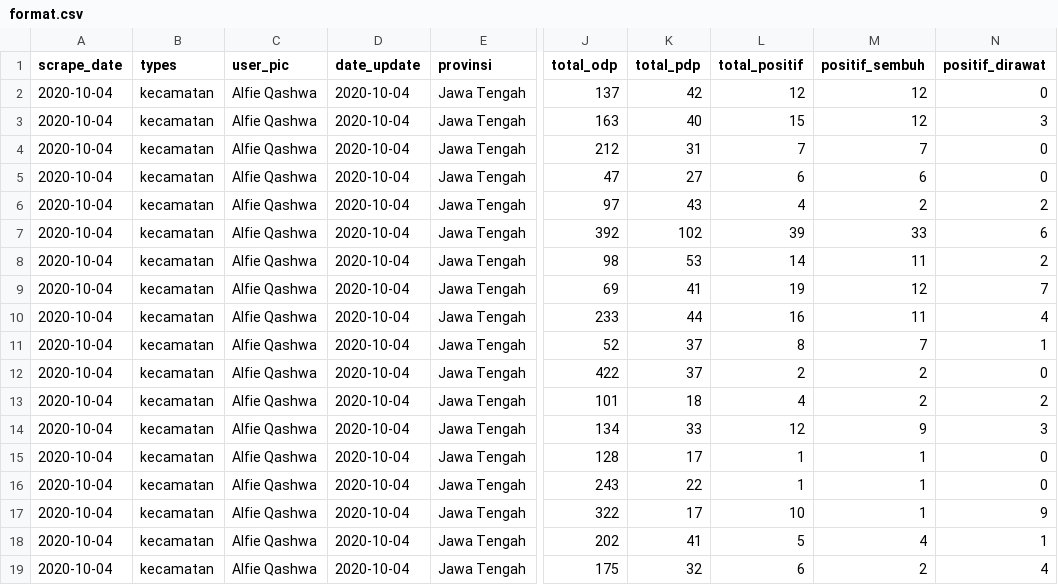
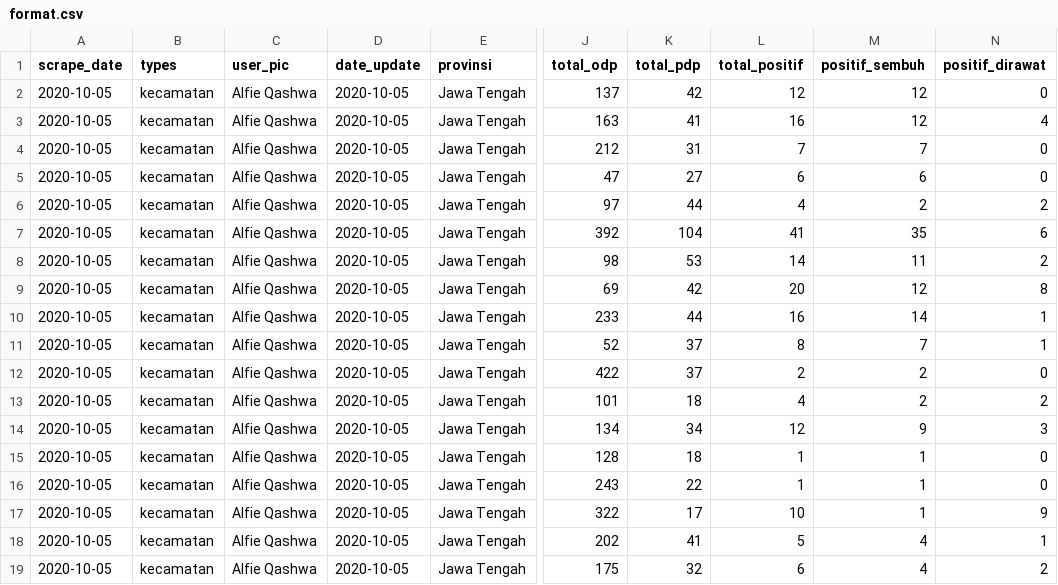
Before and after one commit to alfieqashwa/kominfo-pedulilindungi, a CSV file: JAWA_TENGAH/purbalingga/new/format.csv, drawn as a sheet; only a part is shown, gaps mark what is left out; the diff names each change by its address in the sheet, - before the commit and + after, or states it on an @@ line.

```diff
--- a/JAWA_TENGAH/purbalingga/new/format.csv
+++ b/JAWA_TENGAH/purbalingga/new/format.csv
-A2:A19 (scrape_date): 2020-10-04
+A2:A19 (scrape_date): 2020-10-05
-D2:D19 (date_update): 2020-10-04
+D2:D19 (date_update): 2020-10-05
-K3 (total_pdp): 40
+K3 (total_pdp): 41
-L3 (total_positif): 15
+L3 (total_positif): 16
-N3 (positif_dirawat): 3
+N3 (positif_dirawat): 4
-K6 (total_pdp): 43
+K6 (total_pdp): 44
-K7 (total_pdp): 102
+K7 (total_pdp): 104
-L7 (total_positif): 39
+L7 (total_positif): 41
-M7 (positif_sembuh): 33
+M7 (positif_sembuh): 35
-K9 (total_pdp): 41
+K9 (total_pdp): 42
-L9 (total_positif): 19
+L9 (total_positif): 20
-N9 (positif_dirawat): 7
+N9 (positif_dirawat): 8
-M10 (positif_sembuh): 11
+M10 (positif_sembuh): 14
-N10 (positif_dirawat): 4
+N10 (positif_dirawat): 1
-K14 (total_pdp): 33
+K14 (total_pdp): 34
-K15 (total_pdp): 17
+K15 (total_pdp): 18
-M19 (positif_sembuh): 2
+M19 (positif_sembuh): 4
-N19 (positif_dirawat): 4
+N19 (positif_dirawat): 2
```
Also changed, not shown: JAWA_TENGAH/banjarnegara/new/format.csv, JAWA_TENGAH/kotamagelang/new/format.csv, 17 other files.
